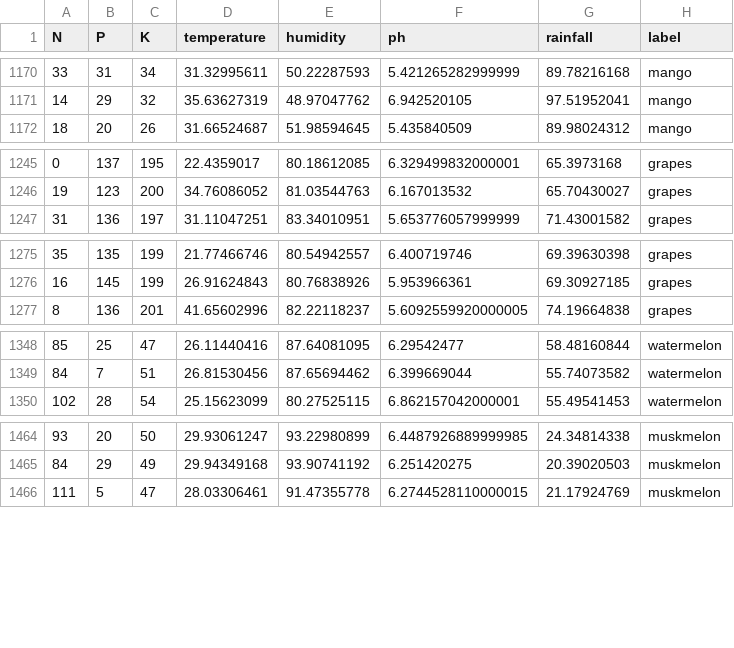
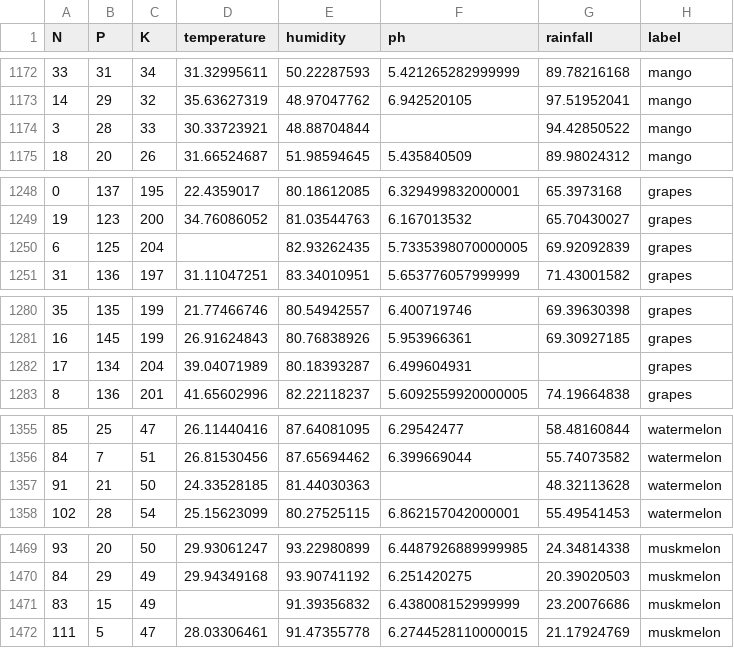
Before and after one commit to Akshay2002Singh/Crop-Recommendation-System, a CSV file: Datasets/Crop_Recommendation_Dataset.csv, drawn as a sheet; only a part is shown, gaps mark what is left out; the diff covers the shown part only.

```diff
--- a/Datasets/Crop_Recommendation_Dataset.csv
+++ b/Datasets/Crop_Recommendation_Dataset.csv
@@ -1171,2 +1173,3 @@ N,P,K,temperature,humidity,ph,rainfall,label
 14,29,32,35.63627319,48.97047762,6.942520105,97.51952041,mango
+3,28,33,30.33723921,48.88704844,,94.42850522,mango
 18,20,26,31.66524687,51.98594645,5.435840509,89.98024312,mango
@@ -1246,2 +1249,3 @@ N,P,K,temperature,humidity,ph,rainfall,label
 19,123,200,34.76086052,81.03544763,6.167013532,65.70430027,grapes
+6,125,204,,82.93262435,5.7335398070000005,69.92092839,grapes
 31,136,197,31.11047251,83.34010951,5.653776057999999,71.43001582,grapes
@@ -1276,2 +1281,3 @@ N,P,K,temperature,humidity,ph,rainfall,label
 16,145,199,26.91624843,80.76838926,5.953966361,69.30927185,grapes
+17,134,204,39.04071989,80.18393287,6.499604931,,grapes
 8,136,201,41.65602996,82.22118237,5.6092559920000005,74.19664838,grapes
@@ -1349,2 +1356,3 @@ N,P,K,temperature,humidity,ph,rainfall,label
 84,7,51,26.81530456,87.65694462,6.399669044,55.74073582,watermelon
+91,21,50,24.33528185,81.44030363,,48.32113628,watermelon
 102,28,54,25.15623099,80.27525115,6.862157042000001,55.49541453,watermelon
@@ -1465,2 +1470,3 @@ N,P,K,temperature,humidity,ph,rainfall,label
 84,29,49,29.94349168,93.90741192,6.251420275,20.39020503,muskmelon
+83,15,49,,91.39356832,6.438008152999999,23.20076686,muskmelon
 111,5,47,28.03306461,91.47355778,6.2744528110000015,21.17924769,muskmelon
```
Also changed, not shown: 10 added rows, 9 removed rows and 2 moved rows elsewhere in this file, 2 other files.
